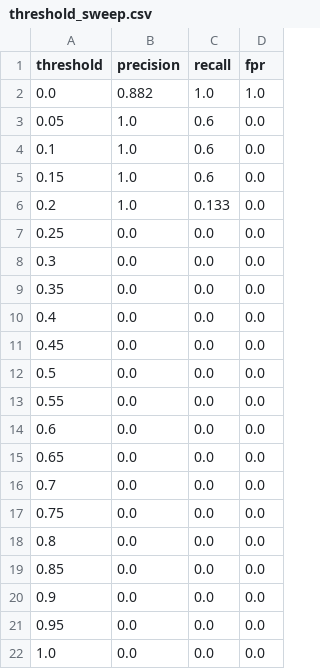
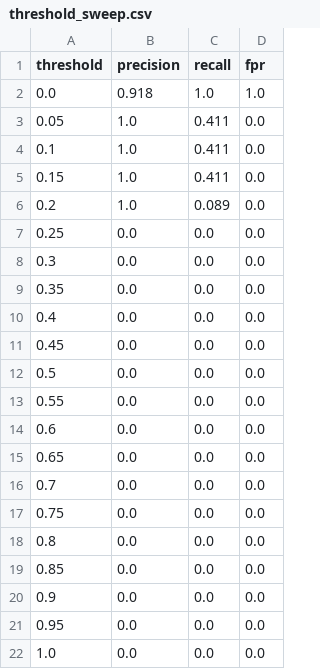
Before and after one commit to samvardani/GuardBench, a CSV file: report/threshold_sweep.csv, drawn as a sheet.

```diff
--- a/report/threshold_sweep.csv
+++ b/report/threshold_sweep.csv
@@ -1,7 +1,7 @@
 threshold,precision,recall,fpr
-0.0,0.882,1.0,1.0
-0.05,1.0,0.6,0.0
-0.1,1.0,0.6,0.0
-0.15,1.0,0.6,0.0
-0.2,1.0,0.133,0.0
+0.0,0.918,1.0,1.0
+0.05,1.0,0.411,0.0
+0.1,1.0,0.411,0.0
+0.15,1.0,0.411,0.0
+0.2,1.0,0.089,0.0
 0.25,0.0,0.0,0.0
```
Also changed, not shown: dataset/sample_backup.csv, report/baseline_fn.csv, 9 other files.
